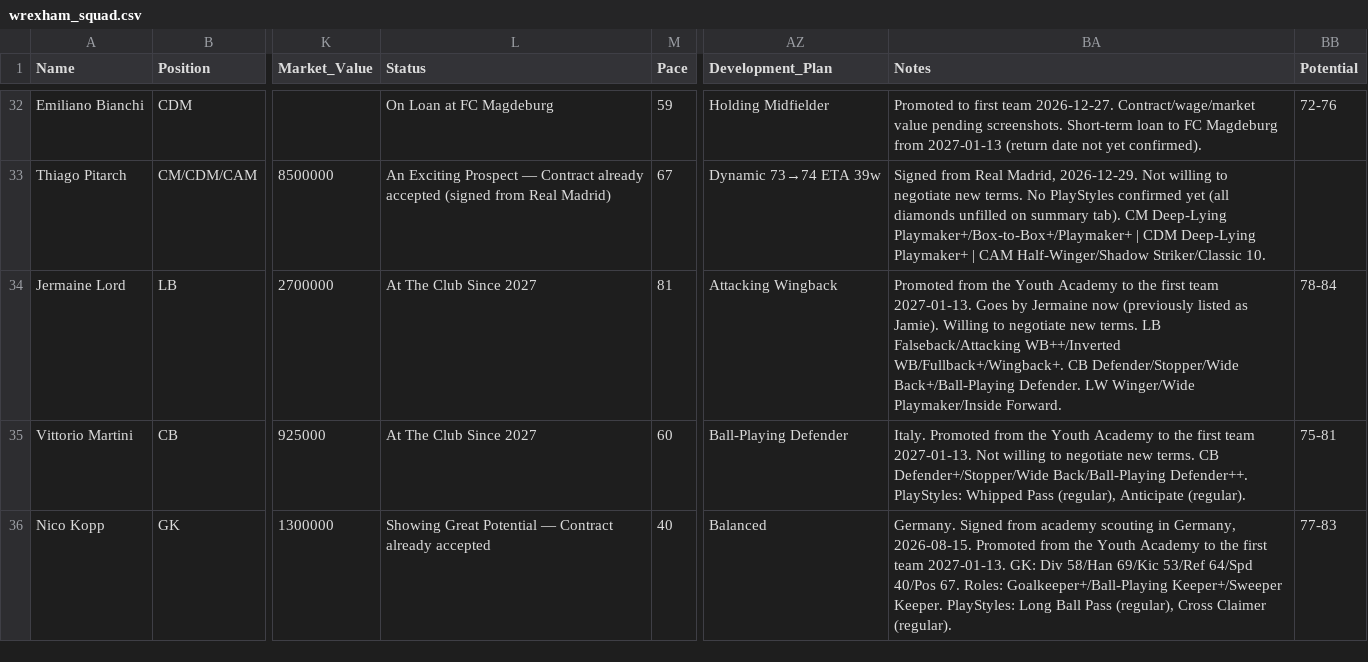
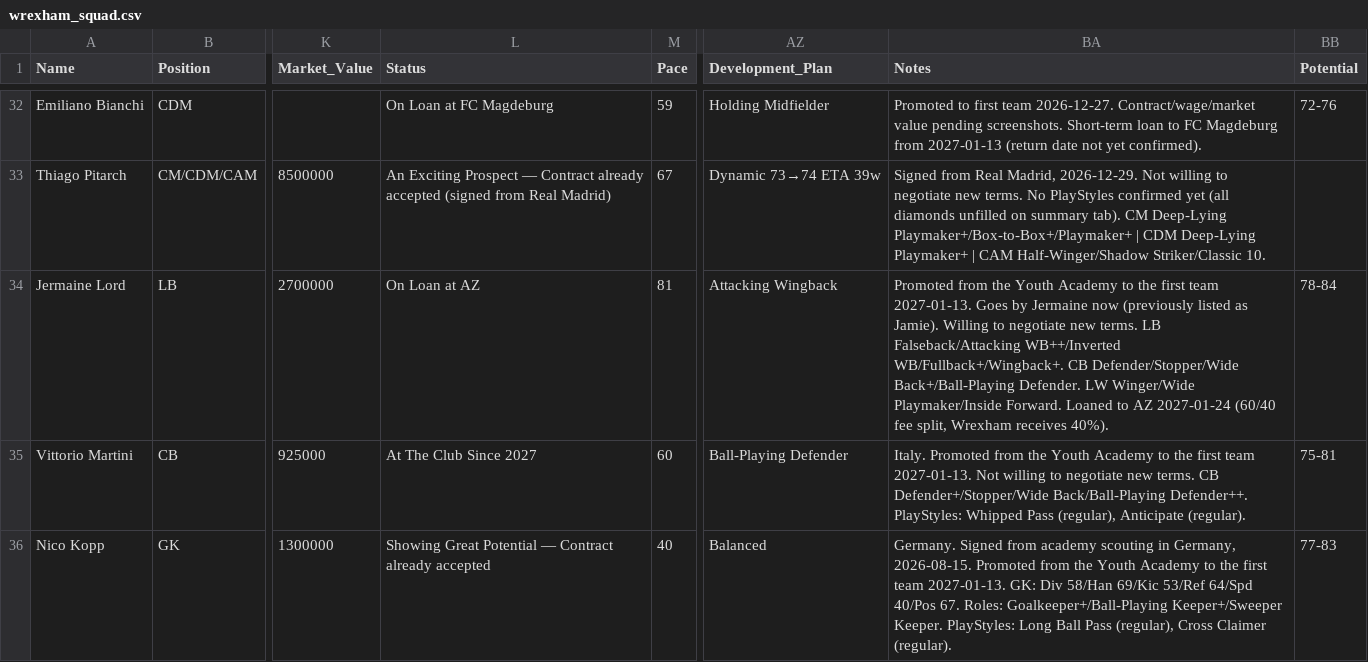
Before and after one commit to Gaunttk/Keeyvon-Jenkins-FC26-Manager-Career, a CSV file: wrexham_squad.csv, drawn as a sheet; only a part is shown, gaps mark what is left out; the diff names each change by its address in the sheet, - before the commit and + after, or states it on an @@ line.

```diff
--- a/wrexham_squad.csv
+++ b/wrexham_squad.csv
-L34 (Status): At The Club Since 2027
+L34 (Status): On Loan at AZ
-BA34 (Notes): …Playmaker/Inside Forward.
+BA34 (Notes): …Playmaker/Inside Forward. Loaned to AZ 2027-01-24 (60/40 fee split, Wrexham receives 40%).
```
Also changed, not shown: 10 other files.
